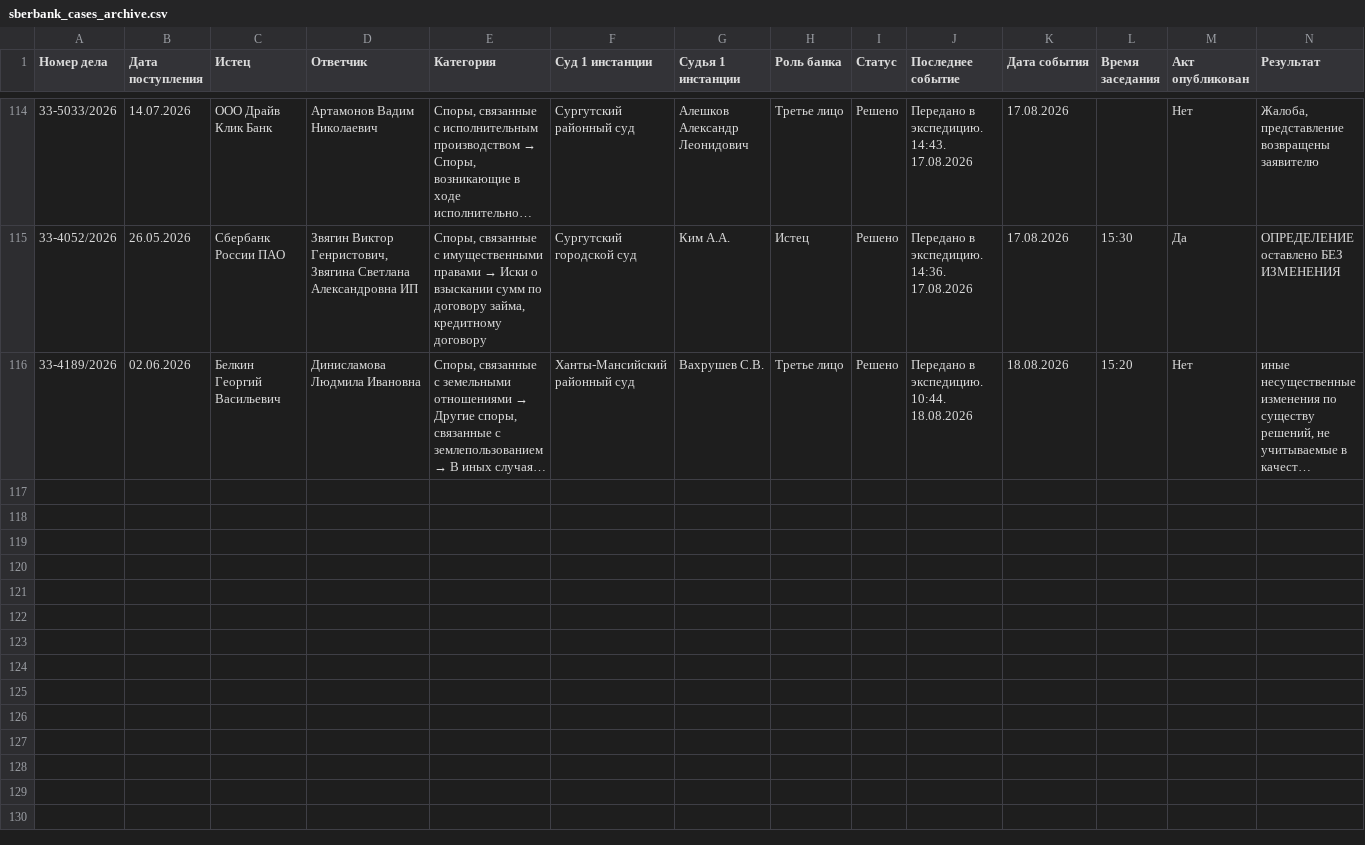
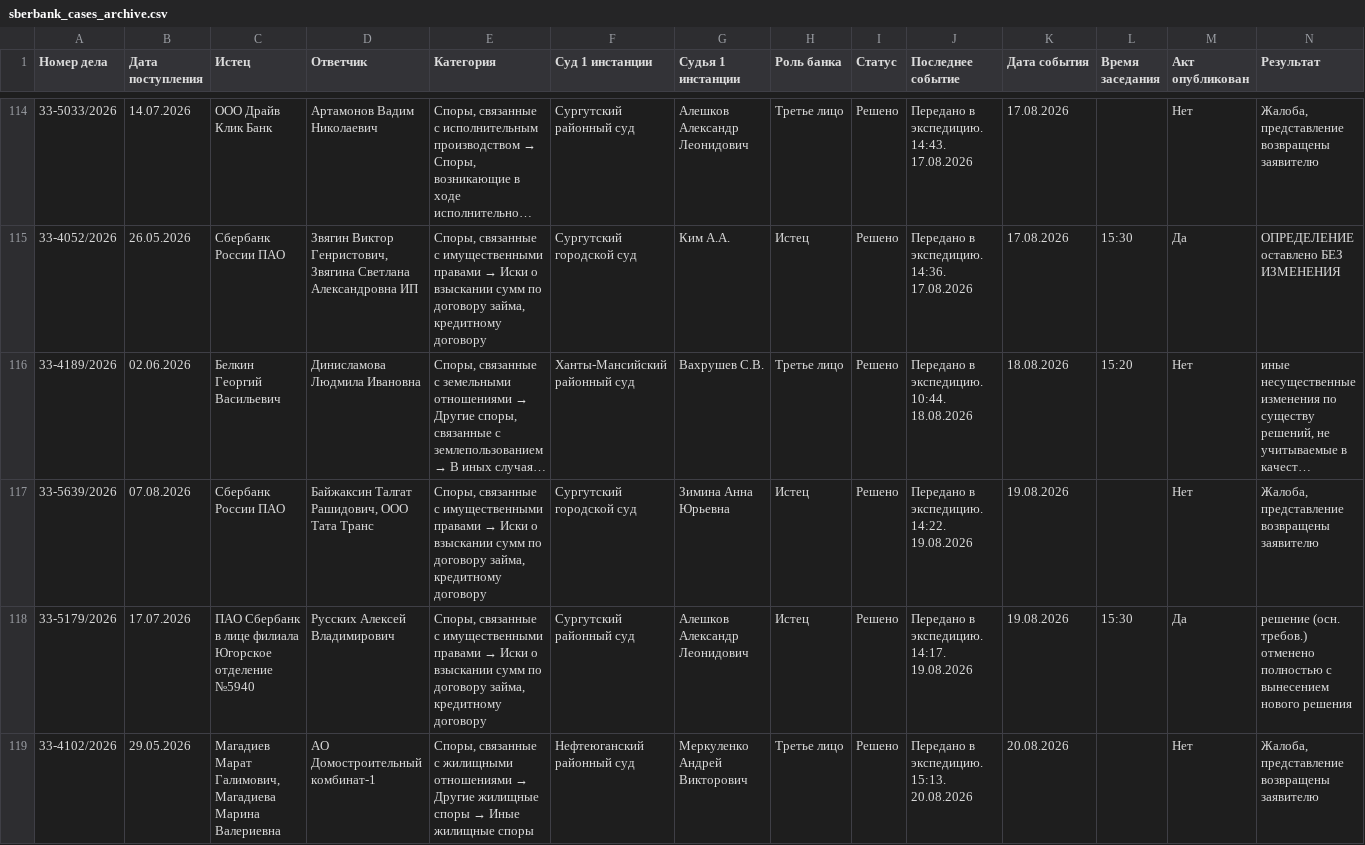
Before and after one commit to SelivanovAS/dashboard, a CSV file: data/sberbank_cases_archive.csv, drawn as a sheet; only a part is shown, gaps mark what is left out; long unchanged cells end in …; rows hold the shown columns only; the diff names each change by its address in the sheet, - before the commit and + after, or states it on an @@ line.

```diff
--- a/data/sberbank_cases_archive.csv
+++ b/data/sberbank_cases_archive.csv
+row 117: 33-5639/2026 | 07.08.2026 | Сбербанк России ПАО | Байжаксин Талгат Рашидович, ООО Тата Транс | Споры, связанные с имущественными правами → Иски о взыскании сумм по договору займа, кредитному договору | Сургутский городской суд | Зимина Анна Юрьевна | Истец | Решено | Передано в экспедицию. 14:22. 19.08.2026 | 19.08.2026 |  | Нет | Жалоба, представление возвращены заявителю
+row 118: 33-5179/2026 | 17.07.2026 | ПАО Сбербанк в лице филиала Югорское отделение №5940 | Русских Алексей Владимирович | Споры, связанные с имущественными правами → Иски о взыскании сумм по договору займа, кредитному договору | Сургутский районный суд | Алешков Александр Леонидович | Истец | Решено | Передано в экспедицию. 14:17. 19.08.2026 | 19.08.2026 | 15:30 | Да | решение (осн. требов.) отменено полностью с вынесением нового решения
+row 119: 33-4102/2026 | 29.05.2026 | Магадиев Марат Галимович, Магадиева Марина Валериевна | АО Домостроительный комбинат-1 | Споры, связанные с жилищными отношениями → Другие жилищные споры → Иные жилищные споры | Нефтеюганский районный суд | Меркуленко Андрей Викторович | Третье лицо | Решено | Передано в экспедицию. 15:13. 20.08.2026 | 20.08.2026 |  | Нет | Жалоба, представление возвращены заявителю
```
Also changed, not shown: data/sberbank_cases.csv, 10 other files.
